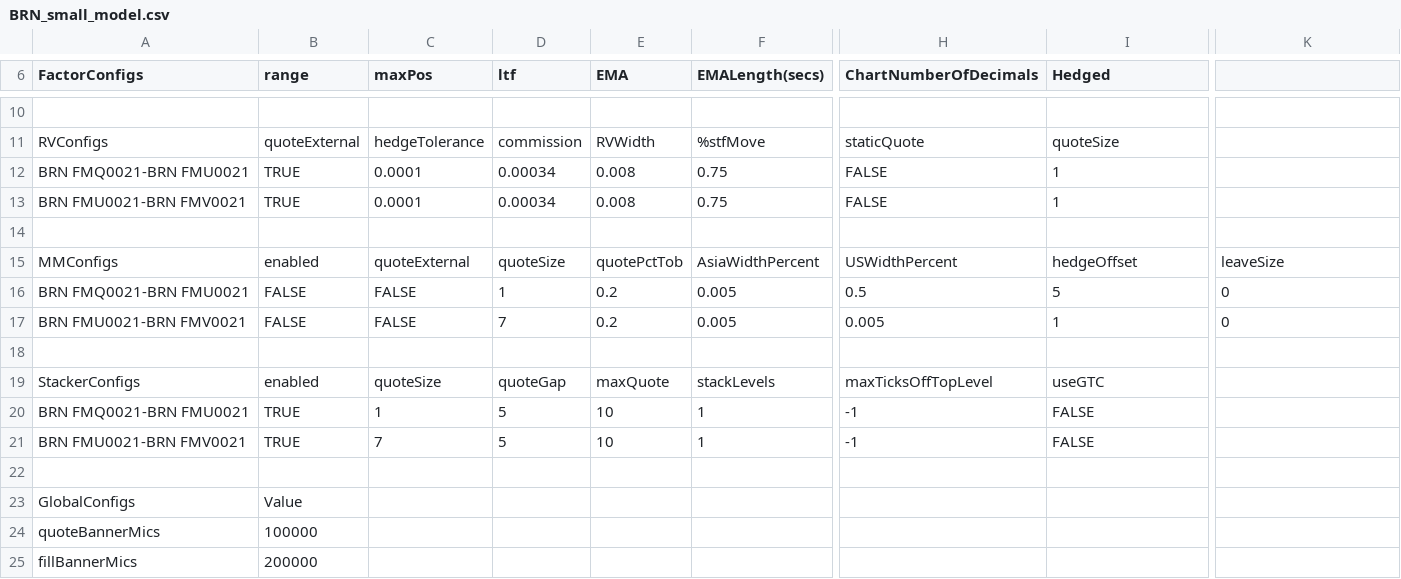
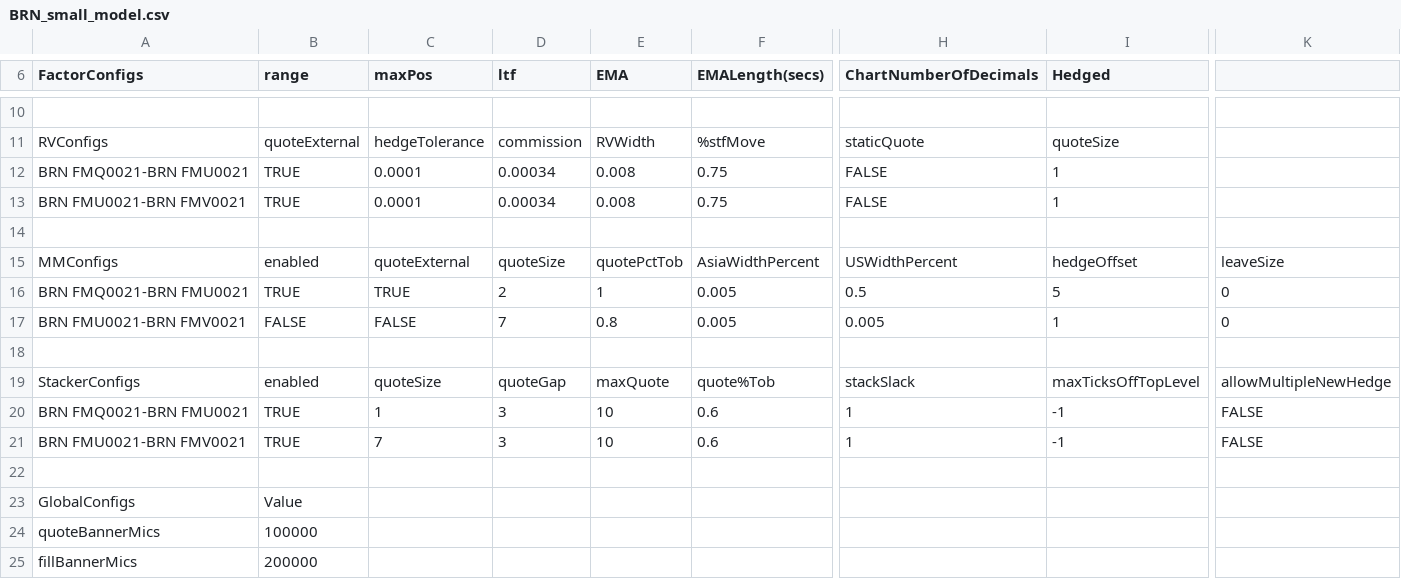
Before and after one commit to kzhdev/strats, a CSV file: config/minimal/BRN_small_model.csv, drawn as a sheet; only a part is shown, gaps mark what is left out; the diff covers the shown part only; the diff names each change by its address in the sheet, - before the commit and + after, or states it on an @@ line.

Commit message:
implement stack %tob

```diff
--- a/config/minimal/BRN_small_model.csv
+++ b/config/minimal/BRN_small_model.csv
-B16 (range): FALSE
+B16 (range): TRUE
-C16 (maxPos): FALSE
+C16 (maxPos): TRUE
-D16 (ltf): 1
+D16 (ltf): 2
-E16 (EMA): 0.2
+E16 (EMA): 1
-E17 (EMA): 0.2
+E17 (EMA): 0.8
-F19 (EMALength(secs)): stackLevels
+F19 (EMALength(secs)): quote%Tob
-H19 (ChartNumberOfDecimals): maxTicksOffTopLevel
+H19 (ChartNumberOfDecimals): stackSlack
-I19 (Hedged): useGTC
+I19 (Hedged): maxTicksOffTopLevel
-K19: (empty)
+K19: allowMultipleNewHedge
-D20:D21 (ltf): 5
+D20:D21 (ltf): 3
-F20:F21 (EMALength(secs)): 1
+F20:F21 (EMALength(secs)): 0.6
-H20:H21 (ChartNumberOfDecimals): -1
+H20:H21 (ChartNumberOfDecimals): 1
-I20:I21 (Hedged): FALSE
+I20:I21 (Hedged): -1
-K20:K21: (empty)
+K20:K21: FALSE
```
Also changed, not shown: 2 edited cells elsewhere in this file, config/minimal_cme/CME_small_model.csv, 6 other files.
